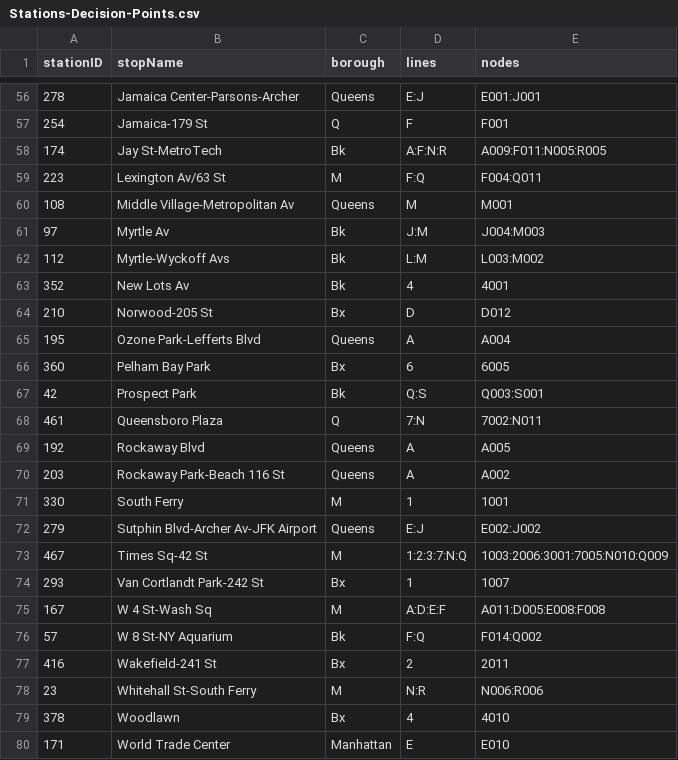
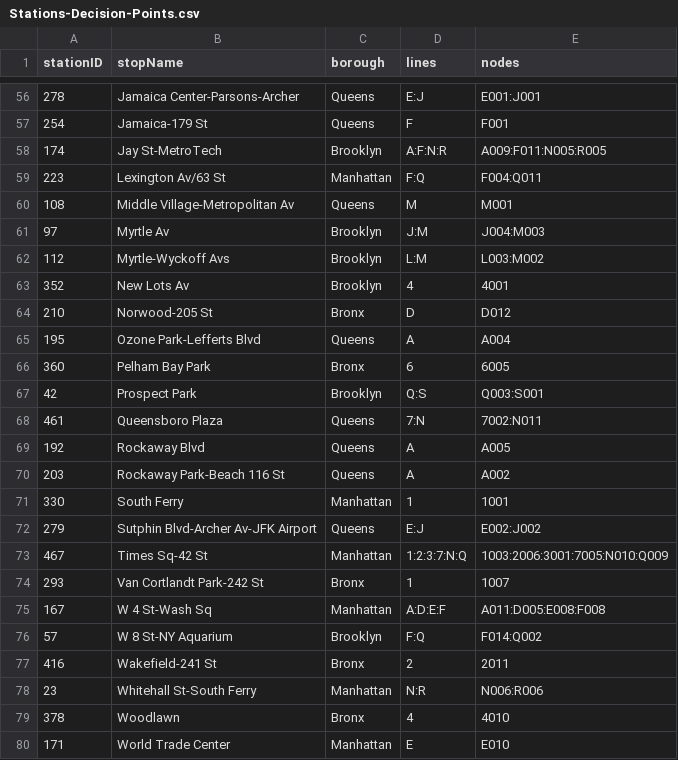
Before and after one commit to Williamdst/Capstone-2, a CSV file: Data/Stations-Decision-Points.csv, drawn as a sheet; only a part is shown, gaps mark what is left out; the diff covers the shown part only.

Commit message:
Full Length Borough Names

```diff
--- a/Data/Stations-Decision-Points.csv
+++ b/Data/Stations-Decision-Points.csv
@@ -56,25 +56,25 @@
 278,Jamaica Center-Parsons-Archer,Queens,E:J,E001:J001
-254,Jamaica-179 St,Q,F,F001
-174,Jay St-MetroTech,Bk,A:F:N:R,A009:F011:N005:R005
-223,Lexington Av/63 St,M,F:Q,F004:Q011
+254,Jamaica-179 St,Queens,F,F001
+174,Jay St-MetroTech,Brooklyn,A:F:N:R,A009:F011:N005:R005
+223,Lexington Av/63 St,Manhattan,F:Q,F004:Q011
 108,Middle Village-Metropolitan Av,Queens,M,M001
-97,Myrtle Av,Bk,J:M,J004:M003
-112,Myrtle-Wyckoff Avs,Bk,L:M,L003:M002
-352,New Lots Av,Bk,4,4001
-210,Norwood-205 St,Bx,D,D012
+97,Myrtle Av,Brooklyn,J:M,J004:M003
+112,Myrtle-Wyckoff Avs,Brooklyn,L:M,L003:M002
+352,New Lots Av,Brooklyn,4,4001
+210,Norwood-205 St,Bronx,D,D012
 195,Ozone Park-Lefferts Blvd,Queens,A,A004
-360,Pelham Bay Park,Bx,6,6005
-42,Prospect Park,Bk,Q:S,Q003:S001
-461,Queensboro Plaza,Q,7:N,7002:N011
+360,Pelham Bay Park,Bronx,6,6005
+42,Prospect Park,Brooklyn,Q:S,Q003:S001
+461,Queensboro Plaza,Queens,7:N,7002:N011
 192,Rockaway Blvd,Queens,A,A005
 203,Rockaway Park-Beach 116 St,Queens,A,A002
-330,South Ferry,M,1,1001
+330,South Ferry,Manhattan,1,1001
 279,Sutphin Blvd-Archer Av-JFK Airport,Queens,E:J,E002:J002
-467,Times Sq-42 St,M,1:2:3:7:N:Q,1003:2006:3001:7005:N010:Q009
-293,Van Cortlandt Park-242 St,Bx,1,1007
-167,W 4 St-Wash Sq,M,A:D:E:F,A011:D005:E008:F008
-57,W 8 St-NY Aquarium,Bk,F:Q,F014:Q002
-416,Wakefield-241 St,Bx,2,2011
-23,Whitehall St-South Ferry,M,N:R,N006:R006
-378,Woodlawn,Bx,4,4010
+467,Times Sq-42 St,Manhattan,1:2:3:7:N:Q,1003:2006:3001:7005:N010:Q009
+293,Van Cortlandt Park-242 St,Bronx,1,1007
+167,W 4 St-Wash Sq,Manhattan,A:D:E:F,A011:D005:E008:F008
+57,W 8 St-NY Aquarium,Brooklyn,F:Q,F014:Q002
+416,Wakefield-241 St,Bronx,2,2011
+23,Whitehall St-South Ferry,Manhattan,N:R,N006:R006
+378,Woodlawn,Bronx,4,4010
 171,World Trade Center,Manhattan,E,E010
```
Also changed, not shown: 57 edited cells elsewhere in this file.
